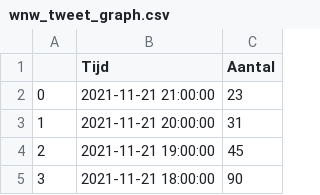
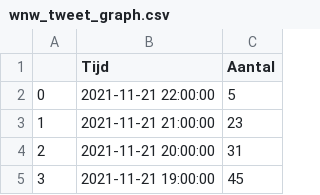
Before and after one commit to erikcas/wnw, a CSV file: wnw_tweet_graph.csv, drawn as a sheet; only a part is shown; the shorter side is filled out with more unchanged rows; addresses are those after the commit; the diff names each change by its address in the sheet, - before the commit and + after, or states it on an @@ line.

```diff
--- a/wnw_tweet_graph.csv
+++ b/wnw_tweet_graph.csv
+row 2: 0 | 2021-11-21 22:00:00 | 5
@@ column A renumbered from row 3 down @@
```
Also changed, not shown: wnw_tweet_top50.csv, wnw_tweets.csv, 1 other file.
